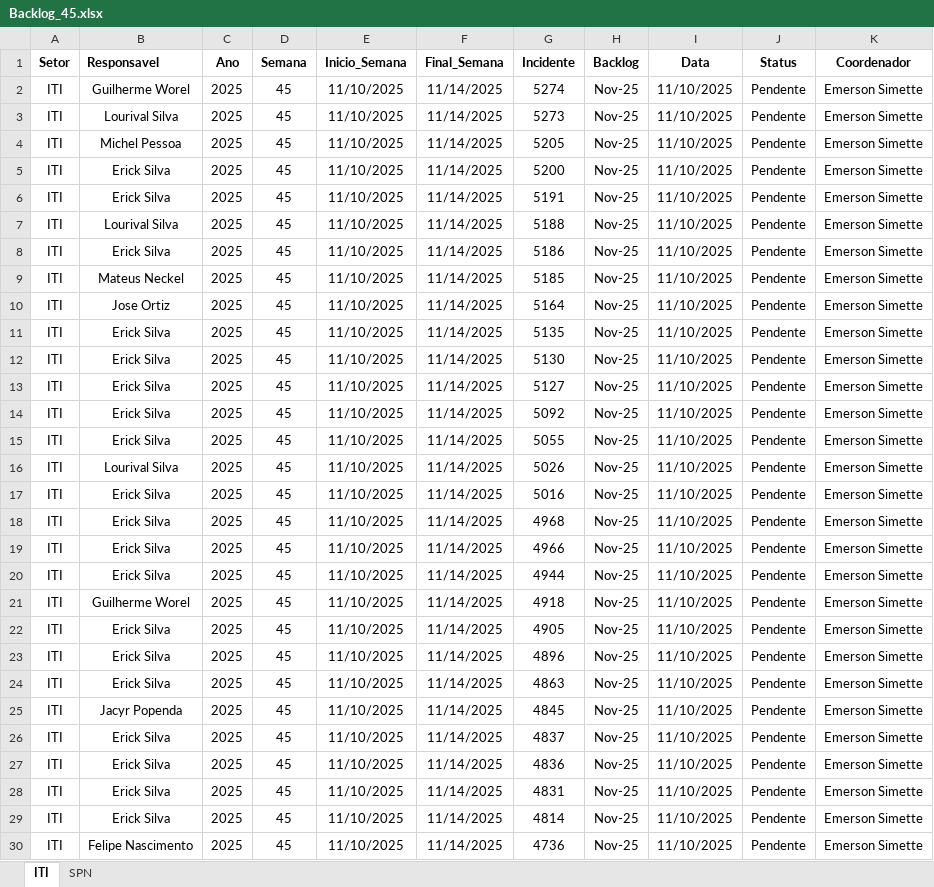
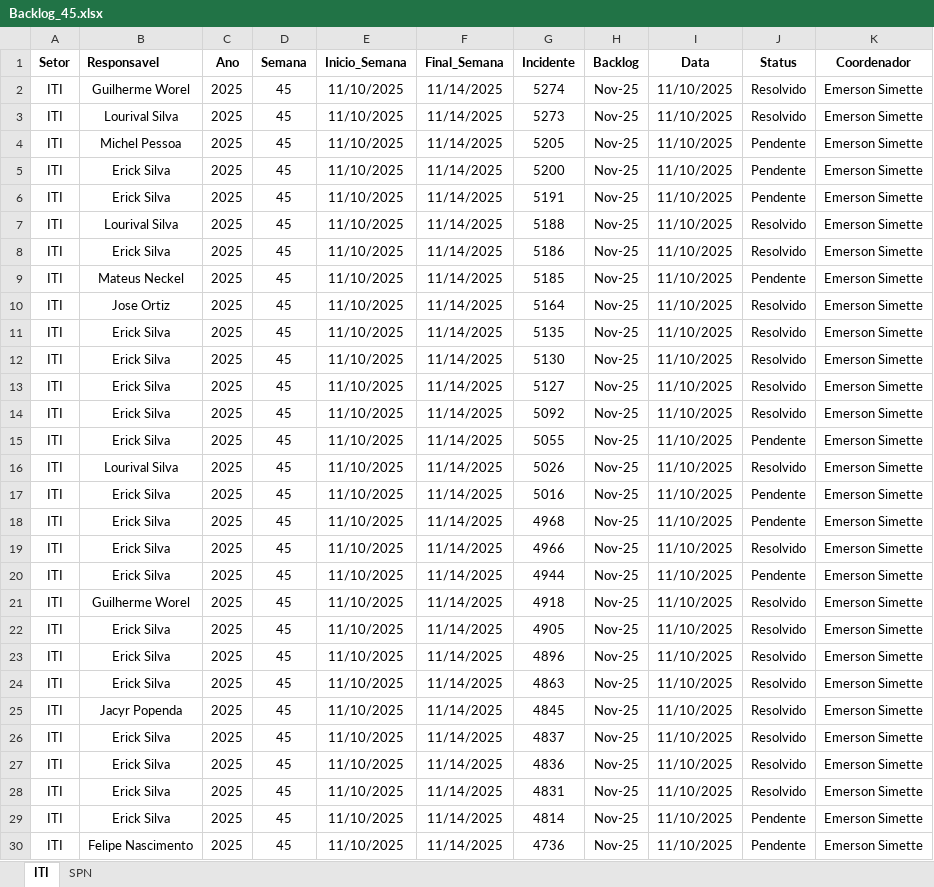
Before and after one commit to GeekFrancisco/Franciscodatais, an Excel workbook: data/base/Backlog_45.xlsx, sheet ITI, drawn as a sheet; only a part is shown; values as stored, in another font and other column widths than the file's, no borders; the diff covers the shown part only; the diff names each change by its address in the sheet, - before the commit and + after, or states it on an @@ line.

```diff
--- a/data/base/Backlog_45.xlsx (sheet ITI)
+++ b/data/base/Backlog_45.xlsx (sheet ITI)
-J2:J3 (Status): Pendente
+J2:J3 (Status): Resolvido
-J7:J8 (Status): Pendente
+J7:J8 (Status): Resolvido
-J10:J14 (Status): Pendente
+J10:J14 (Status): Resolvido
-J16 (Status): Pendente
+J16 (Status): Resolvido
-J19 (Status): Pendente
+J19 (Status): Resolvido
-J21:J28 (Status): Pendente
+J21:J28 (Status): Resolvido
```
Also changed, not shown: 8 edited cells elsewhere in this sheet, sheet SPN, data/base/consolidado.xlsx, 8 other files.
